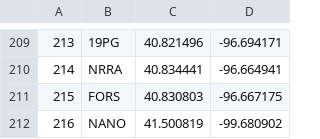
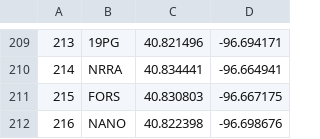
Before and after one commit to unlpear/UNL_Geography_SpatialData_Campus, a CSV file: data/campus_spatialdata.csv, drawn as a sheet; only a part is shown, gaps mark what is left out.

```diff
--- a/data/campus_spatialdata.csv
+++ b/data/campus_spatialdata.csv
@@ -211,2 +211,2 @@
 "215","FORS","40.830803","-96.667175"
-"216","NANO","41.500819","-99.680902"
+"216","NANO","40.822398","-96.698676"
```
Also changed, not shown: 5 other files.
